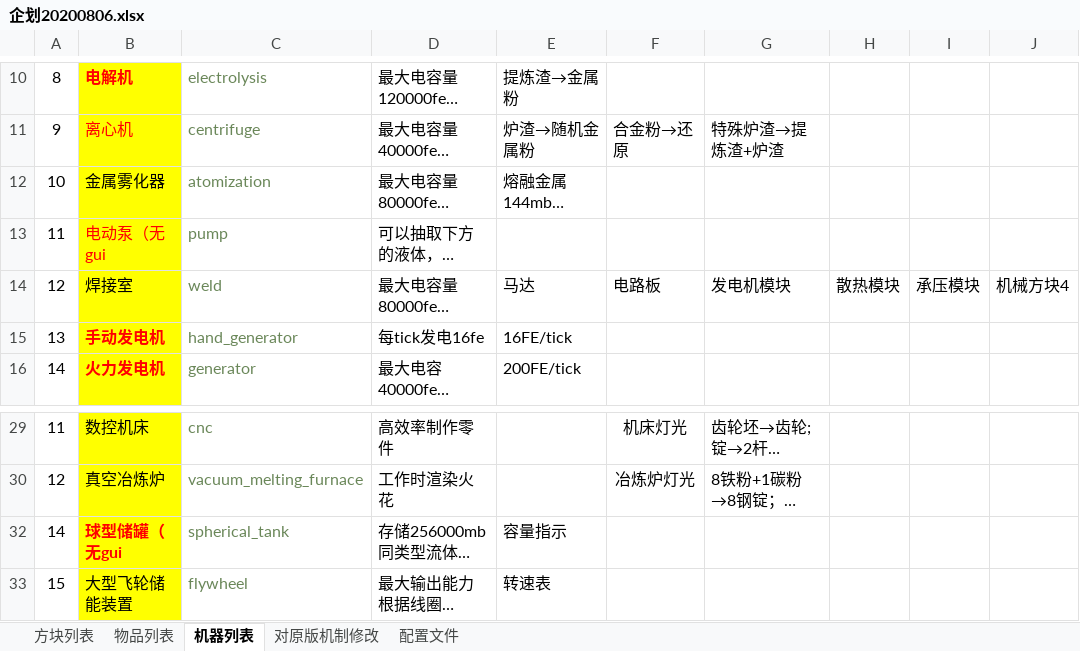
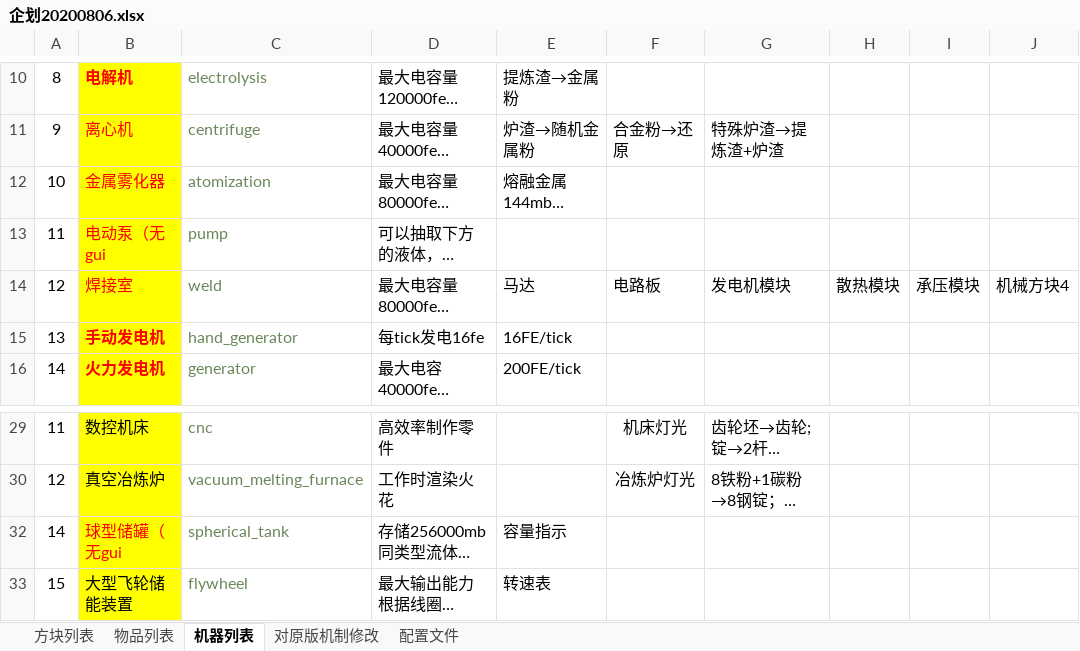
Before and after one commit to M-F-R-F/micro_machinery, an Excel workbook: 参考/资料/企划20200806.xlsx, sheet 机器列表, drawn as a sheet; only a part is shown, gaps mark what is left out; long unchanged cells end in …; values as stored, in another font and other column widths than the file's, no borders; the diff names each change by its address in the sheet, - before the commit and + after, or states it on an @@ line.

```diff
--- a/参考/资料/企划20200806.xlsx (sheet 机器列表)
+++ b/参考/资料/企划20200806.xlsx (sheet 机器列表)
-B12 text colour: black
+B12 text colour: #FF0000
-B14 text colour: black
+B14 text colour: #FF0000
-B32 bold: on
+B32 bold: off
```
Also changed, not shown: 24 other files.
